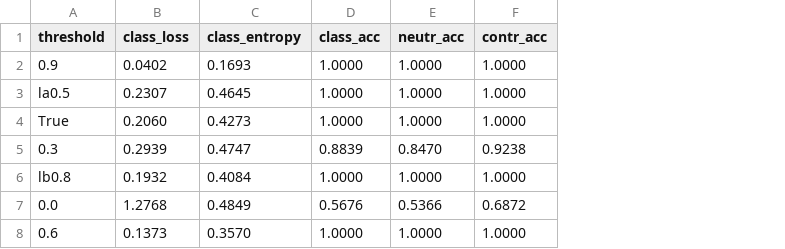
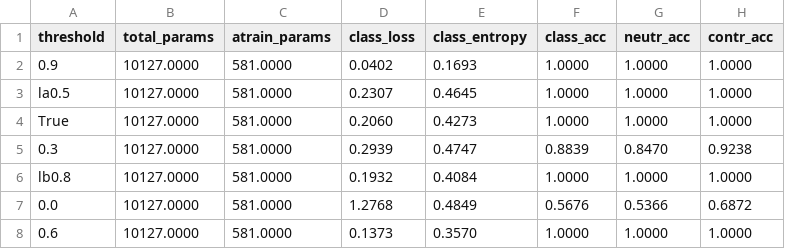
Before and after one commit to jstarc/deep_reasoning, a CSV file: models/real8-150-8/total_eval.csv, drawn as a sheet; only a part is shown; the diff names each change by its address in the sheet, - before the commit and + after, or states it on an @@ line.

Commit message:
version 8 new eval

```diff
--- a/models/real8-150-8/total_eval.csv
+++ b/models/real8-150-8/total_eval.csv
+column B (total_params), rows 2-8: all 10127.0000
+column C (atrain_params), rows 2-8: all 581.0000
```
Also changed, not shown: 4 other files.
